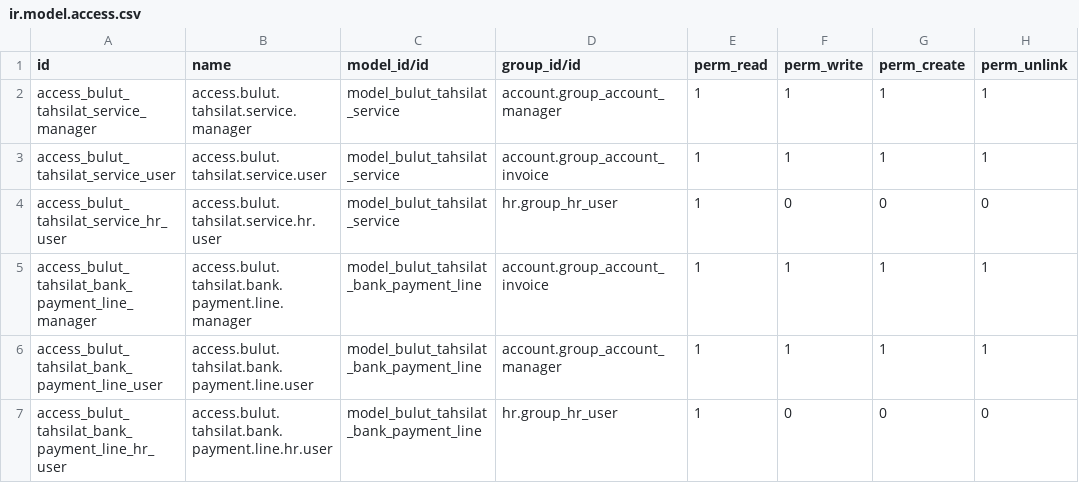
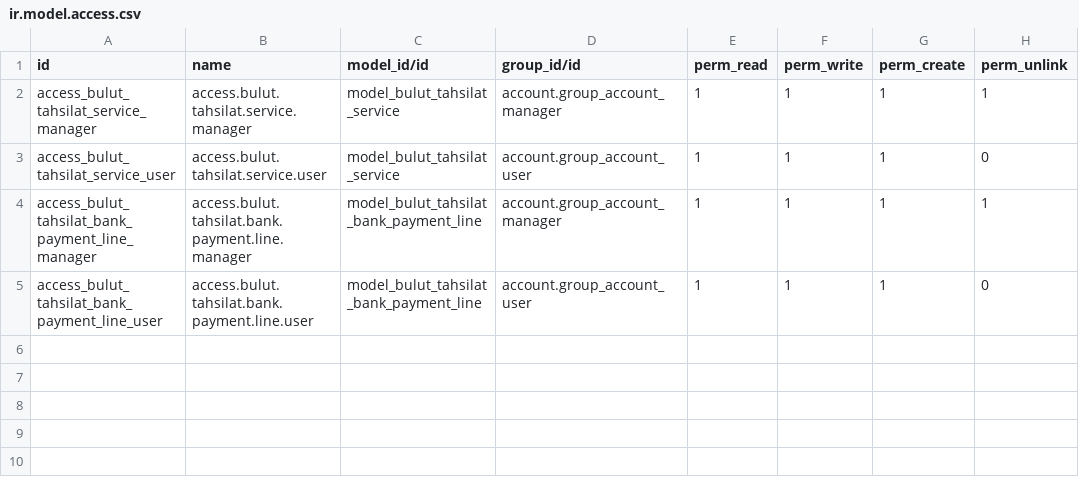
Before and after one commit to GncMak/addons, a CSV file: l10n_tr_account_bank_statement_integration/security/ir.model.access.csv, drawn as a sheet.

Commit message:
[ADD] - Bulut Tahsilat updated

```diff
--- a/l10n_tr_account_bank_statement_integration/security/ir.model.access.csv
+++ b/l10n_tr_account_bank_statement_integration/security/ir.model.access.csv
@@ -2,6 +2,4 @@ id,name,model_id/id,group_id/id,perm_read,perm_write,perm_create,perm_unlink
 access_bulut_tahsilat_service_manager,access.bulut.tahsilat.service.manager,model_bulut_tahsilat_service,account.group_account_manager,1,1,1,1
-access_bulut_tahsilat_service_user,access.bulut.tahsilat.service.user,model_bulut_tahsilat_service,account.group_account_invoice,1,1,1,1
-access_bulut_tahsilat_service_hr_user,access.bulut.tahsilat.service.hr.user,model_bulut_tahsilat_service,hr.group_hr_user,1,0,0,0
-access_bulut_tahsilat_bank_payment_line_manager,access.bulut.tahsilat.bank.payment.line.manager,model_bulut_tahsilat_bank_payment_line,account.group_account_invoice,1,1,1,1
-access_bulut_tahsilat_bank_payment_line_user,access.bulut.tahsilat.bank.payment.line.user,model_bulut_tahsilat_bank_payment_line,account.group_account_manager,1,1,1,1
-access_bulut_tahsilat_bank_payment_line_hr_user,access.bulut.tahsilat.bank.payment.line.hr.user,model_bulut_tahsilat_bank_payment_line,hr.group_hr_user,1,0,0,0
+access_bulut_tahsilat_service_user,access.bulut.tahsilat.service.user,model_bulut_tahsilat_service,account.group_account_user,1,1,1,0
+access_bulut_tahsilat_bank_payment_line_manager,access.bulut.tahsilat.bank.payment.line.manager,model_bulut_tahsilat_bank_payment_line,account.group_account_manager,1,1,1,1
+access_bulut_tahsilat_bank_payment_line_user,access.bulut.tahsilat.bank.payment.line.user,model_bulut_tahsilat_bank_payment_line,account.group_account_user,1,1,1,0
```
Also changed, not shown: 4 other files.
